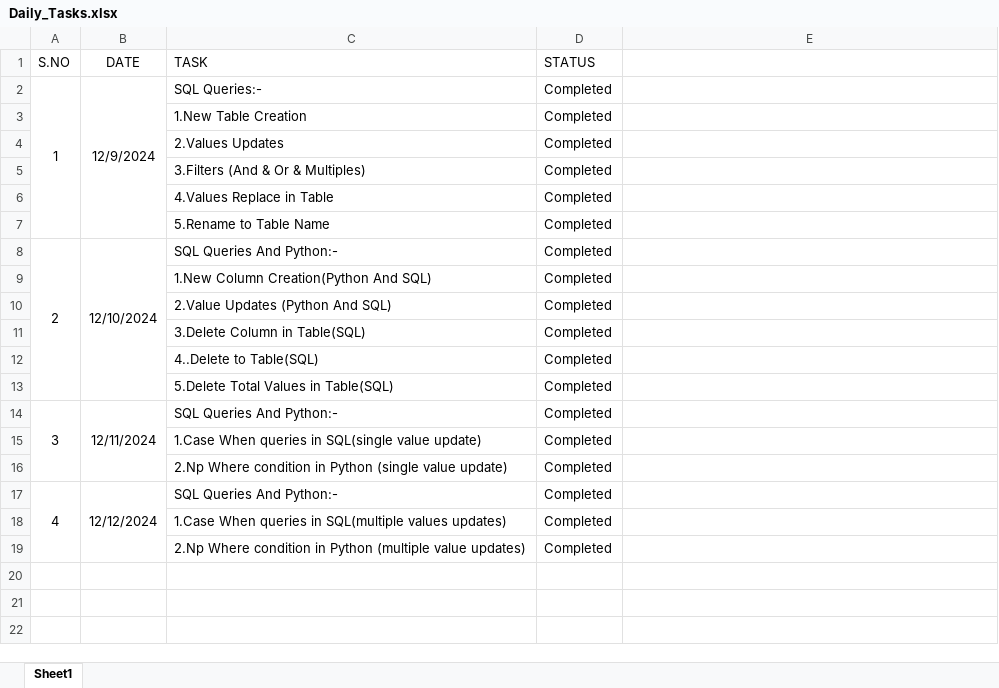
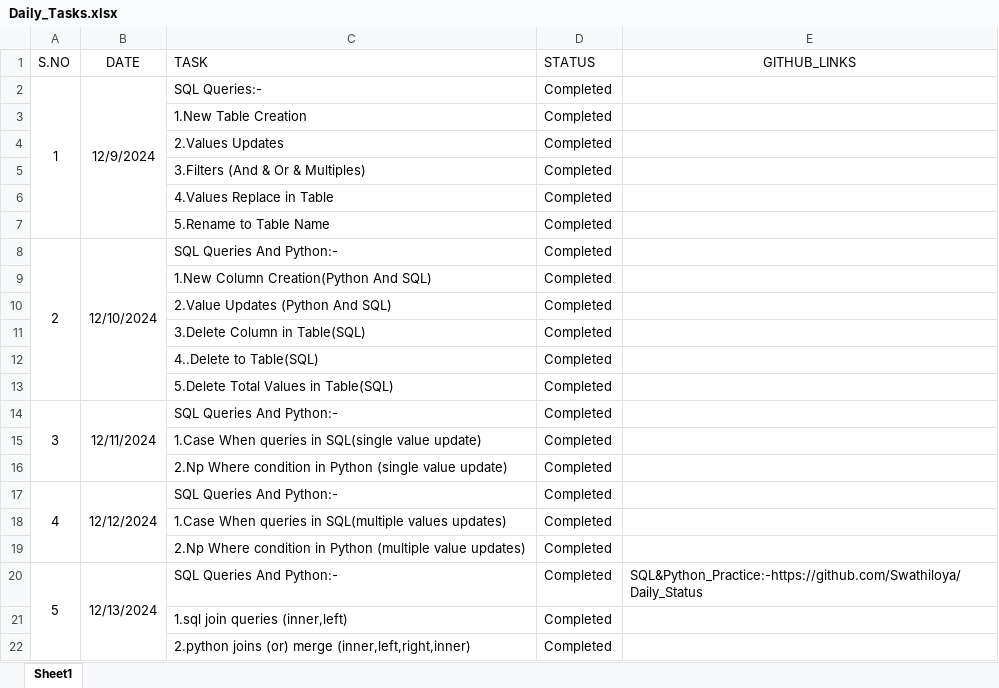
Before and after one commit to Swathiloya/Daily_Status, an Excel workbook: Daily_Tasks.xlsx, sheet Sheet1, drawn as a sheet; values as stored, in another font and other column widths than the file's, no borders; the diff names each change by its address in the sheet, - before the commit and + after, or states it on an @@ line.

Commit message:
13-12-2024

```diff
--- a/Daily_Tasks.xlsx (sheet Sheet1)
+++ b/Daily_Tasks.xlsx (sheet Sheet1)
-E1: (empty)
+E1: GITHUB_LINKS
+row 20: 5 | 12/13/2024 | SQL Queries And Python:- | Completed | SQL&Python_Practice:-https://github.com/Swathiloya/Daily_Status
+row 21:  |  | 1.sql join queries (inner,left) | Completed
+row 22:  |  | 2.python joins (or) merge (inner,left,right,inner) | Completed
```
